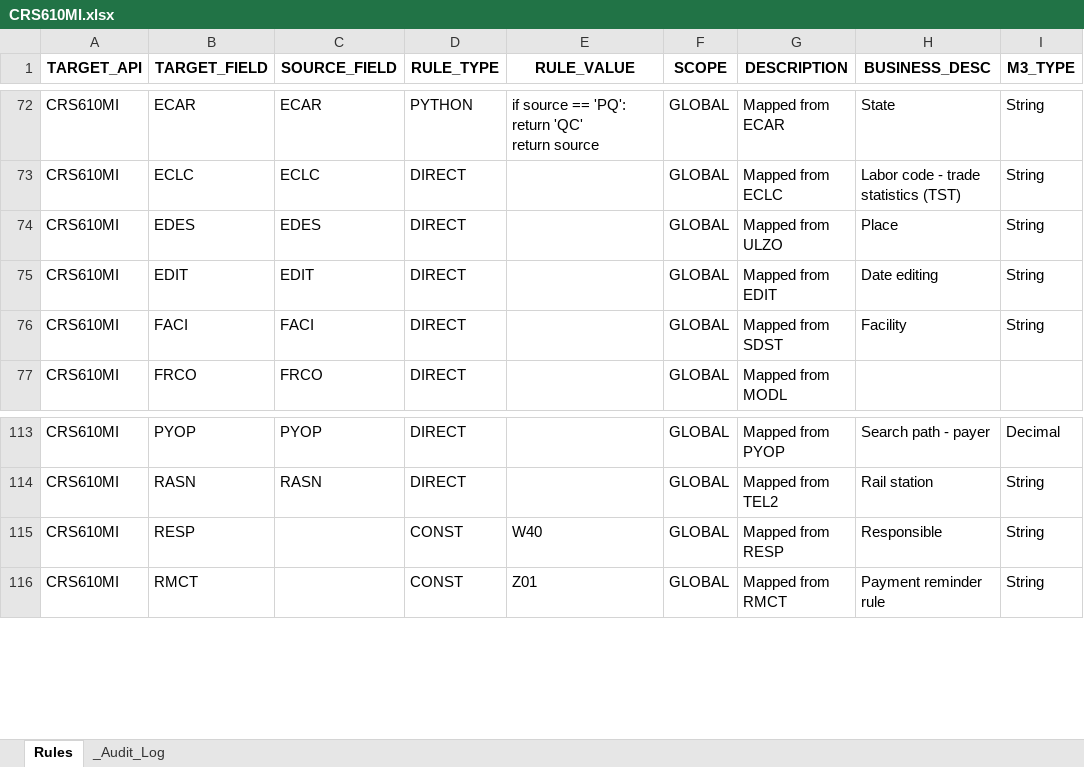
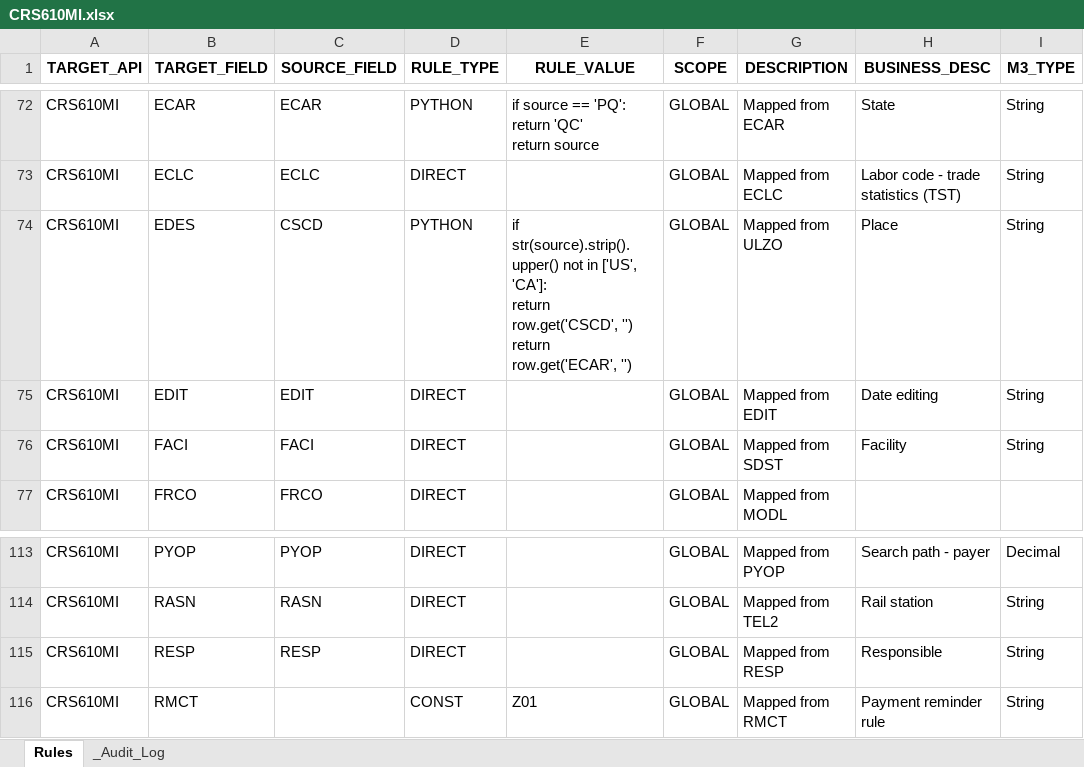
Before and after one commit to andresvicente-winpak/DataMigrationTool, an Excel workbook: config/rules/CRS610MI.xlsx, sheet Rules, drawn as a sheet; only a part is shown, gaps mark what is left out; values as stored, in another font and other column widths than the file's, no borders; ↵ is a line break in a cell; the diff names each change by its address in the sheet, - before the commit and + after, or states it on an @@ line.

```diff
--- a/config/rules/CRS610MI.xlsx (sheet Rules)
+++ b/config/rules/CRS610MI.xlsx (sheet Rules)
-C74 (SOURCE_FIELD): EDES
+C74 (SOURCE_FIELD): CSCD
-D74 (RULE_TYPE): DIRECT
+D74 (RULE_TYPE): PYTHON
-E74 (RULE_VALUE): (empty)
+E74 (RULE_VALUE): if str(source).strip().upper() not in ['US', 'CA']: ↵ return row.get('CSCD', '') ↵ return row.get('ECAR', '')
-C115 (SOURCE_FIELD): (empty)
+C115 (SOURCE_FIELD): RESP
-D115 (RULE_TYPE): CONST
+D115 (RULE_TYPE): DIRECT
-E115 (RULE_VALUE): W40
+E115 (RULE_VALUE): (empty)
```
Also changed, not shown: sheet _Audit_Log, config/rules/CRS620MI.xlsx, config/rules/MMS200MI.xlsx, 11 other files.
